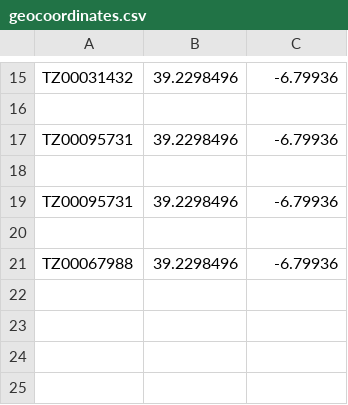
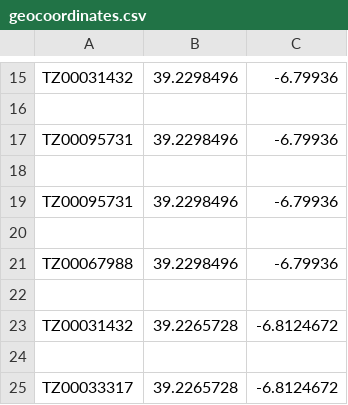
Before and after one commit to eddygulled/cooler_search, a CSV file: search/geocoordinates.csv, drawn as a sheet; only a part is shown, gaps mark what is left out; the diff names each change by its address in the sheet, - before the commit and + after, or states it on an @@ line.

Commit message:
master data update

```diff
--- a/search/geocoordinates.csv
+++ b/search/geocoordinates.csv
+row 22: (empty)
+row 23: TZ00031432 | 39.2265728 | -6.8124672
+row 24: (empty)
+row 25: TZ00033317 | 39.2265728 | -6.8124672
```
Also changed, not shown: 2 other files.
